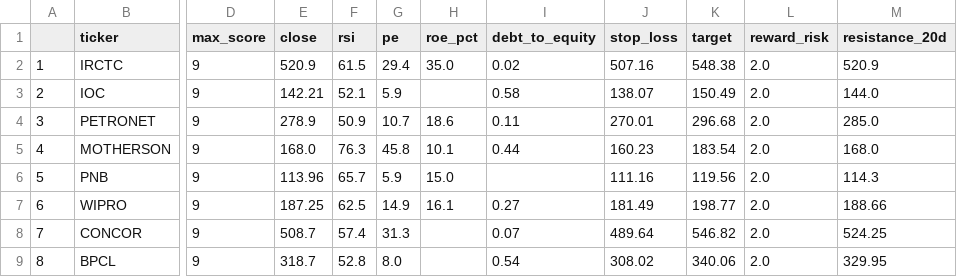
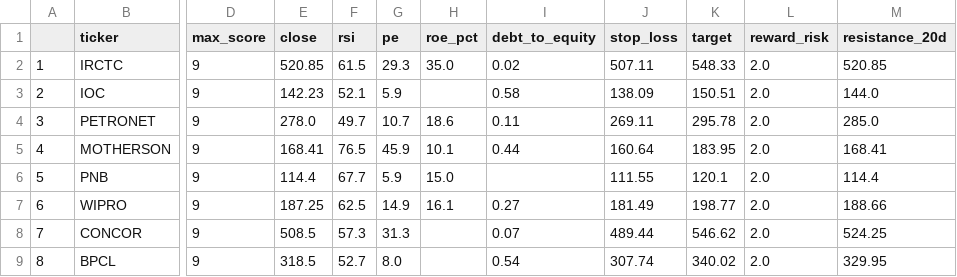
Before and after one commit to PankajK032/MyProject, a CSV file: latest_screen.csv, drawn as a sheet; only a part is shown, gaps mark what is left out; the diff names each change by its address in the sheet, - before the commit and + after, or states it on an @@ line.

```diff
--- a/latest_screen.csv
+++ b/latest_screen.csv
-E2 (close): 520.9
+E2 (close): 520.85
-G2 (pe): 29.4
+G2 (pe): 29.3
-J2 (stop_loss): 507.16
+J2 (stop_loss): 507.11
-K2 (target): 548.38
+K2 (target): 548.33
-M2 (resistance_20d): 520.9
+M2 (resistance_20d): 520.85
-E3 (close): 142.21
+E3 (close): 142.23
-J3 (stop_loss): 138.07
+J3 (stop_loss): 138.09
-K3 (target): 150.49
+K3 (target): 150.51
-E4 (close): 278.9
+E4 (close): 278.0
-F4 (rsi): 50.9
+F4 (rsi): 49.7
-J4 (stop_loss): 270.01
+J4 (stop_loss): 269.11
-K4 (target): 296.68
+K4 (target): 295.78
-E5 (close): 168.0
+E5 (close): 168.41
-F5 (rsi): 76.3
+F5 (rsi): 76.5
-G5 (pe): 45.8
+G5 (pe): 45.9
-J5 (stop_loss): 160.23
+J5 (stop_loss): 160.64
-K5 (target): 183.54
+K5 (target): 183.95
-M5 (resistance_20d): 168.0
+M5 (resistance_20d): 168.41
-E6 (close): 113.96
+E6 (close): 114.4
-F6 (rsi): 65.7
+F6 (rsi): 67.7
-J6 (stop_loss): 111.16
+J6 (stop_loss): 111.55
-K6 (target): 119.56
+K6 (target): 120.1
-M6 (resistance_20d): 114.3
+M6 (resistance_20d): 114.4
-E8 (close): 508.7
+E8 (close): 508.5
-F8 (rsi): 57.4
+F8 (rsi): 57.3
-J8 (stop_loss): 489.64
+J8 (stop_loss): 489.44
-K8 (target): 546.82
+K8 (target): 546.62
-E9 (close): 318.7
+E9 (close): 318.5
-F9 (rsi): 52.8
+F9 (rsi): 52.7
-J9 (stop_loss): 308.02
+J9 (stop_loss): 307.74
-K9 (target): 340.06
+K9 (target): 340.02
```
Also changed, not shown: 1 other file.
